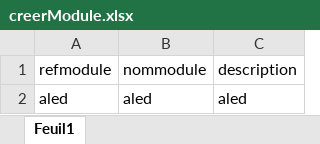
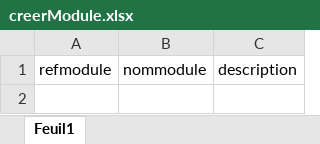
Before and after one commit to SkyalphaBe/Mussto, an Excel workbook: code/public/assets/excels/creerModule.xlsx, sheet Feuil1, drawn as a sheet; values as stored, in another font and other column widths than the file's, no borders; the diff names each change by its address in the sheet, - before the commit and + after, or states it on an @@ line.

```diff
--- a/code/public/assets/excels/creerModule.xlsx (sheet Feuil1)
+++ b/code/public/assets/excels/creerModule.xlsx (sheet Feuil1)
-row 2: aled | aled | aled
```
Also changed, not shown: code/public/assets/excels/creerCompte.xlsx, code/public/assets/excels/creerGroup.xlsx, 32 other files.
